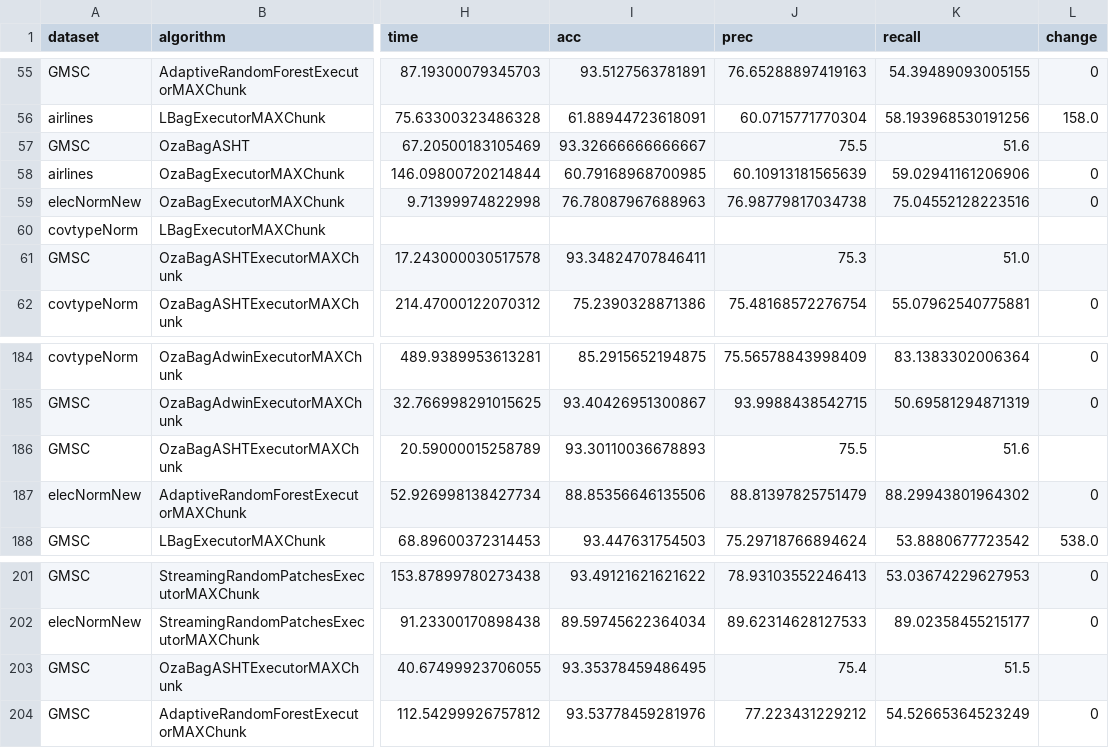
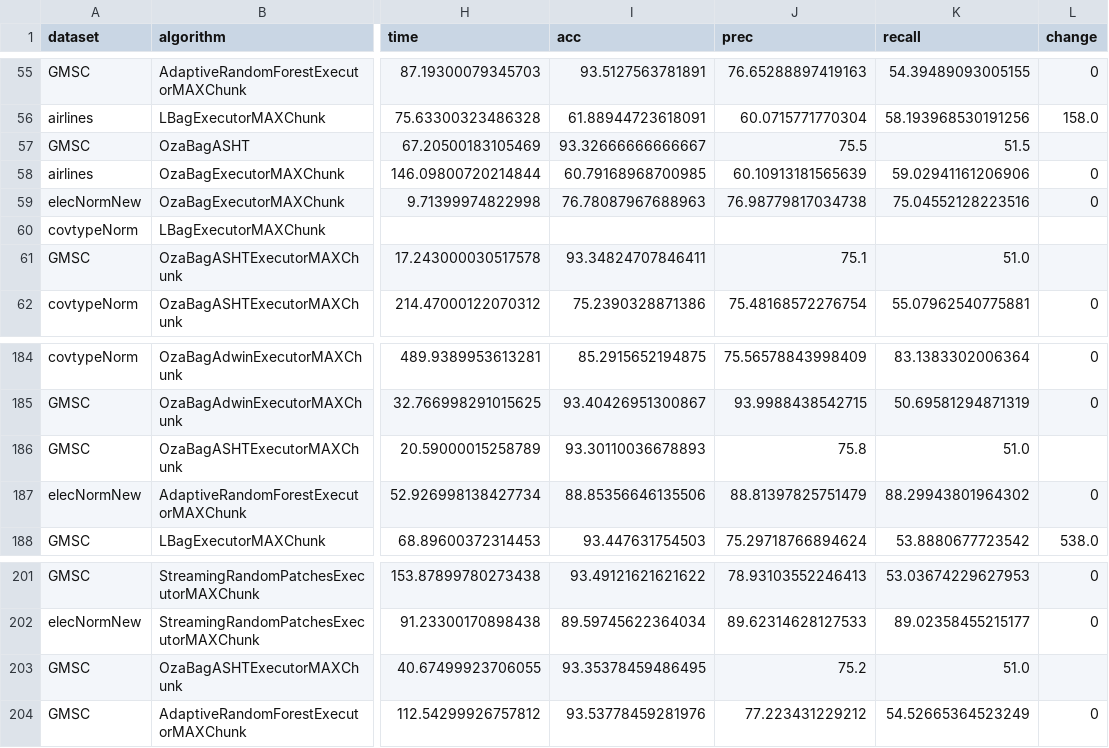
Before and after one commit to HPCSys-Lab/tecnhiques-reduce-consumption-energy, a CSV file: parsed_csvs/pi-600x1200-get_rates.csv, drawn as a sheet; only a part is shown, gaps mark what is left out; the diff covers the shown part only; the diff names each change by its address in the sheet, - before the commit and + after, or states it on an @@ line.

```diff
--- a/parsed_csvs/pi-600x1200-get_rates.csv
+++ b/parsed_csvs/pi-600x1200-get_rates.csv
-K57 (recall): 51.6
+K57 (recall): 51.5
-J61 (prec): 75.3
+J61 (prec): 75.1
-J186 (prec): 75.5
+J186 (prec): 75.8
-K186 (recall): 51.6
+K186 (recall): 51.0
-J203 (prec): 75.4
+J203 (prec): 75.2
-K203 (recall): 51.5
+K203 (recall): 51.0
```
Also changed, not shown: 13 edited cells elsewhere in this file, 8 other files.
